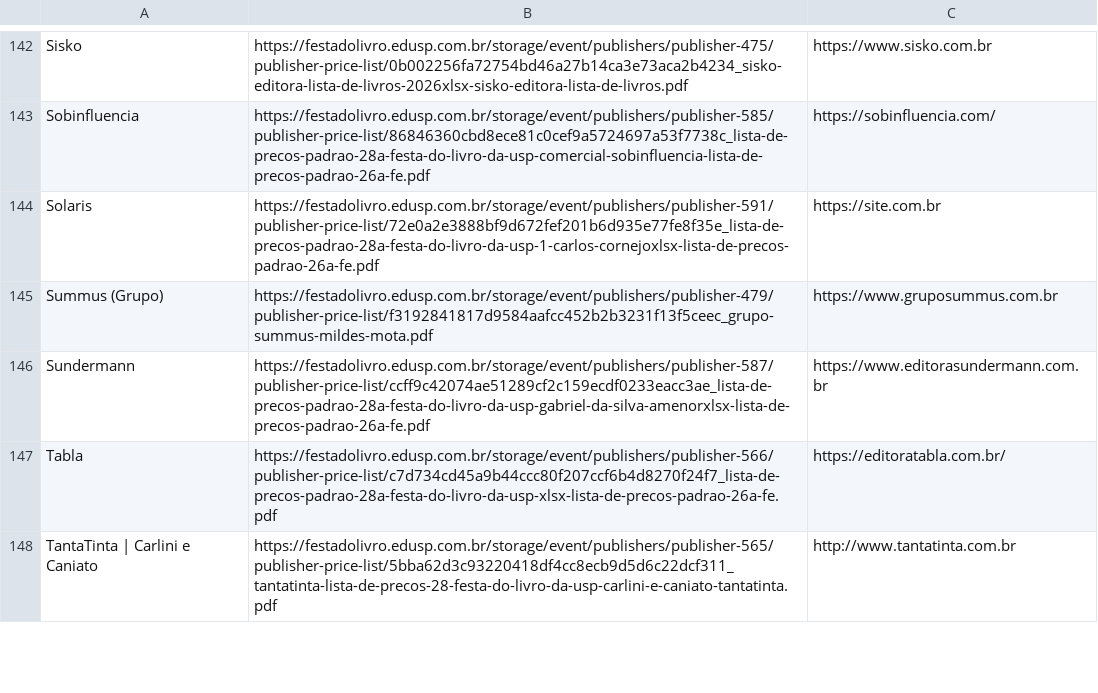
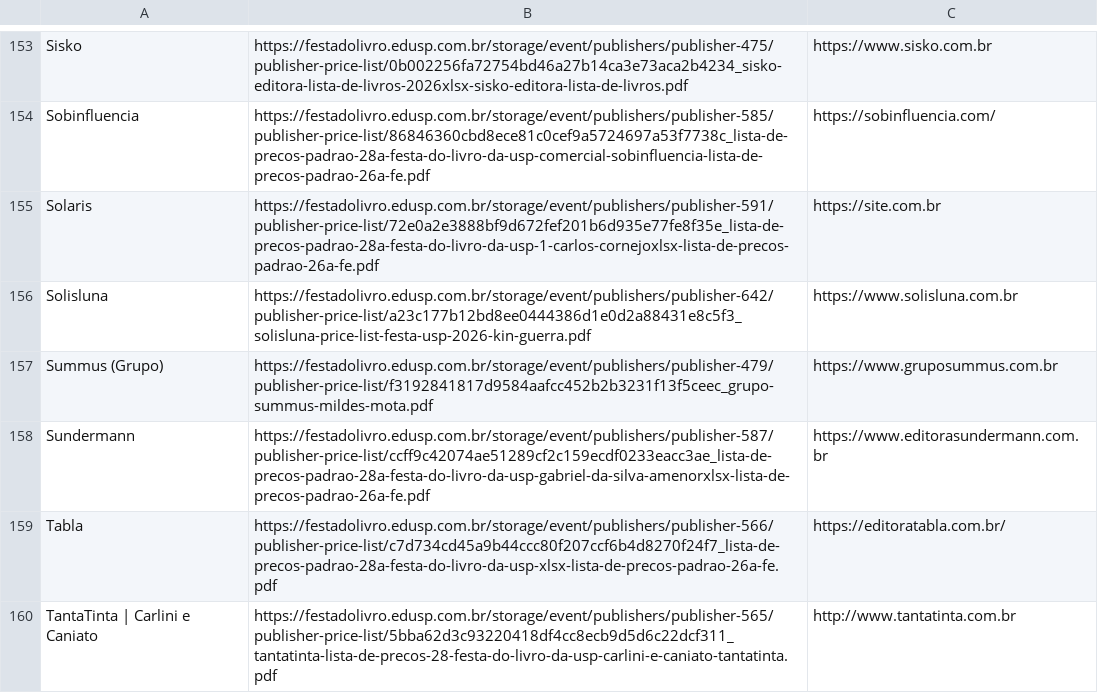
Before and after one commit to clubeleituradev/seu-roteiro, a CSV file: dados/editoras-feira-usp-2026.csv, drawn as a sheet; only a part is shown, gaps mark what is left out; the diff covers the shown part only; the diff names each change by its address in the sheet, - before the commit and + after, or states it on an @@ line.

```diff
--- a/dados/editoras-feira-usp-2026.csv
+++ b/dados/editoras-feira-usp-2026.csv
+row 156: Solisluna | https://festadolivro.edusp.com.br/storage/event/publishers/publisher-642/publisher-price-list/a23c177b12bd8ee0444386d1e0d2a88431e8c5f3_solisluna-price-list-festa-usp-2026-kin-guerra.pdf | https://www.solisluna.com.br
```
Also changed, not shown: 12 added rows, 1 moved row and 6 edited cells elsewhere in this file, 15 other files.
